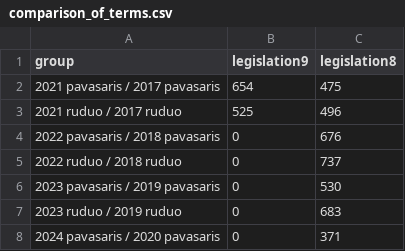
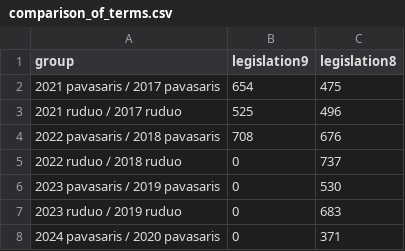
Before and after one commit to gchiara/integritywatch-lt, a CSV file: public/data/tab_a/legislation9/comparison_of_terms.csv, drawn as a sheet.

```diff
--- a/public/data/tab_a/legislation9/comparison_of_terms.csv
+++ b/public/data/tab_a/legislation9/comparison_of_terms.csv
@@ -3,3 +3,3 @@ group,legislation9,legislation8
 2021 ruduo / 2017 ruduo,525,496
-2022 pavasaris / 2018 pavasaris,0,676
+2022 pavasaris / 2018 pavasaris,708,676
 2022 ruduo / 2018 ruduo,0,737
```
Also changed, not shown: public/data/tab_a/legislation9/meetings_totals.csv, public/data/tab_a/legislation9/party_meetings.csv, 20 other files.
